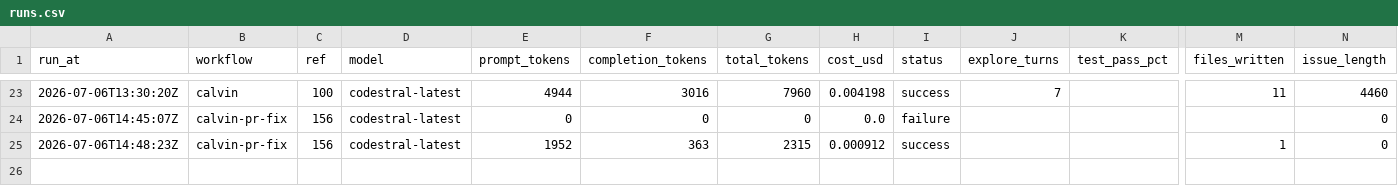
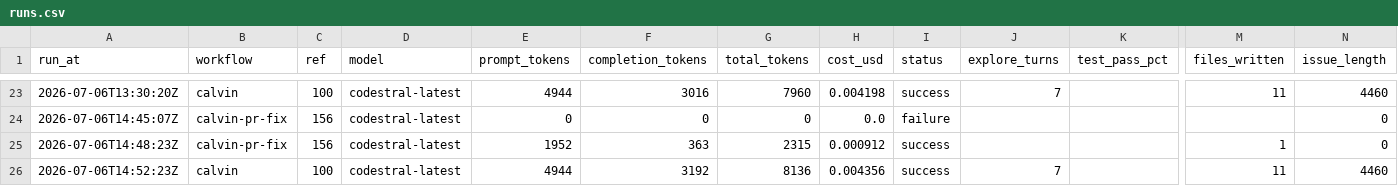
Before and after one commit to Malstrom/synca, a CSV file: backend/api/.calvin/reports/runs.csv, drawn as a sheet; only a part is shown, gaps mark what is left out; rows hold the shown columns only; the diff names each change by its address in the sheet, - before the commit and + after, or states it on an @@ line.

Commit message:
chore: calvin run report — calvin ref #100

```diff
--- a/backend/api/.calvin/reports/runs.csv
+++ b/backend/api/.calvin/reports/runs.csv
+row 26: 2026-07-06T14:52:23Z | calvin | 100 | codestral-latest | 4944 | 3192 | 8136 | 0.004356 | success | 7 |  | 11 | 4460
```
Also changed, not shown: 1 other file.
